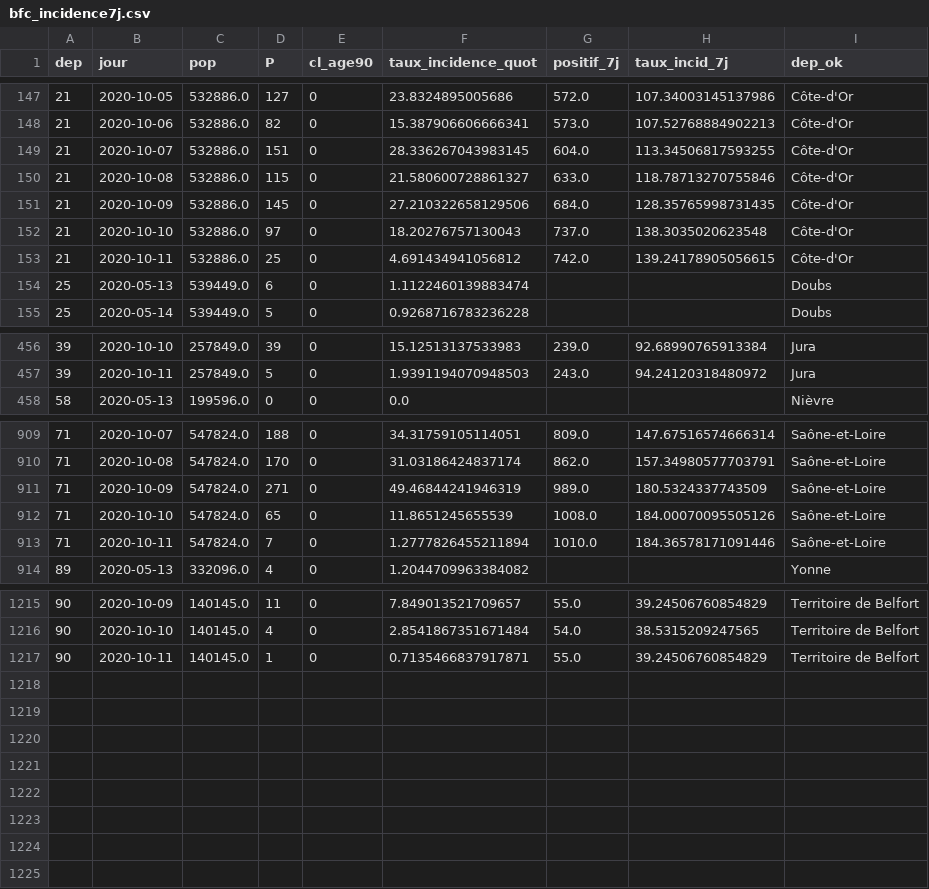
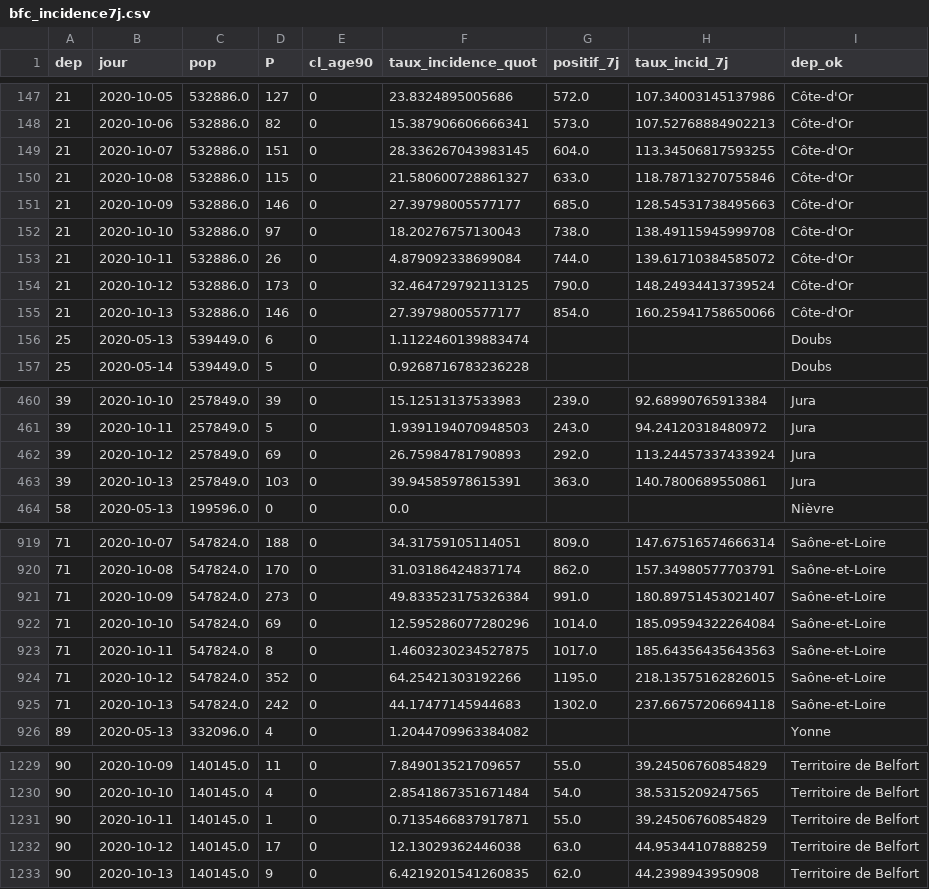
Before and after one commit to mattifaye/covid19bfc, a CSV file: taux-incidence/bfc_incidence7j.csv, drawn as a sheet; only a part is shown, gaps mark what is left out; the diff covers the shown part only.

```diff
--- a/taux-incidence/bfc_incidence7j.csv
+++ b/taux-incidence/bfc_incidence7j.csv
@@ -150,5 +150,7 @@ dep,jour,pop,P,cl_age90,taux_incidence_quot,positif_7j,taux_incid_7j,dep_ok
 21,2020-10-08,532886.0,115,0,21.580600728861327,633.0,118.78713270755846,Côte-d'Or
-21,2020-10-09,532886.0,145,0,27.210322658129506,684.0,128.35765998731435,Côte-d'Or
-21,2020-10-10,532886.0,97,0,18.20276757130043,737.0,138.3035020623548,Côte-d'Or
-21,2020-10-11,532886.0,25,0,4.691434941056812,742.0,139.24178905056615,Côte-d'Or
+21,2020-10-09,532886.0,146,0,27.39798005577177,685.0,128.54531738495663,Côte-d'Or
+21,2020-10-10,532886.0,97,0,18.20276757130043,738.0,138.49115945999708,Côte-d'Or
+21,2020-10-11,532886.0,26,0,4.879092338699084,744.0,139.61710384585072,Côte-d'Or
+21,2020-10-12,532886.0,173,0,32.464729792113125,790.0,148.24934413739524,Côte-d'Or
+21,2020-10-13,532886.0,146,0,27.39798005577177,854.0,160.25941758650066,Côte-d'Or
 25,2020-05-13,539449.0,6,0,1.1122460139883474,,,Doubs
@@ -457,2 +461,4 @@ dep,jour,pop,P,cl_age90,taux_incidence_quot,positif_7j,taux_incid_7j,dep_ok
 39,2020-10-11,257849.0,5,0,1.9391194070948503,243.0,94.24120318480972,Jura
+39,2020-10-12,257849.0,69,0,26.75984781790893,292.0,113.24457337433924,Jura
+39,2020-10-13,257849.0,103,0,39.94585978615391,363.0,140.7800689550861,Jura
 58,2020-05-13,199596.0,0,0,0.0,,,Nièvre
@@ -910,5 +920,7 @@ dep,jour,pop,P,cl_age90,taux_incidence_quot,positif_7j,taux_incid_7j,dep_ok
 71,2020-10-08,547824.0,170,0,31.03186424837174,862.0,157.34980577703791,Saône-et-Loire
-71,2020-10-09,547824.0,271,0,49.46844241946319,989.0,180.5324337743509,Saône-et-Loire
-71,2020-10-10,547824.0,65,0,11.8651245655539,1008.0,184.00070095505126,Saône-et-Loire
-71,2020-10-11,547824.0,7,0,1.2777826455211894,1010.0,184.36578171091446,Saône-et-Loire
+71,2020-10-09,547824.0,273,0,49.833523175326384,991.0,180.89751453021407,Saône-et-Loire
+71,2020-10-10,547824.0,69,0,12.595286077280296,1014.0,185.09594322264084,Saône-et-Loire
+71,2020-10-11,547824.0,8,0,1.4603230234527875,1017.0,185.64356435643563,Saône-et-Loire
+71,2020-10-12,547824.0,352,0,64.25421303192266,1195.0,218.13575162826015,Saône-et-Loire
+71,2020-10-13,547824.0,242,0,44.17477145944683,1302.0,237.66757206694118,Saône-et-Loire
 89,2020-05-13,332096.0,4,0,1.2044709963384082,,,Yonne
@@ -1217 +1231,3 @@ dep,jour,pop,P,cl_age90,taux_incidence_quot,positif_7j,taux_incid_7j,dep_ok
 90,2020-10-11,140145.0,1,0,0.7135466837917871,55.0,39.24506760854829,Territoire de Belfort
+90,2020-10-12,140145.0,17,0,12.13029362446038,63.0,44.95344107888259,Territoire de Belfort
+90,2020-10-13,140145.0,9,0,6.4219201541260835,62.0,44.2398943950908,Territoire de Belfort
```
Also changed, not shown: 8 added rows and 30 edited cells elsewhere in this file, taux-incidence/21_incidence7j.csv, taux-incidence/25_incidence7j.csv, 6 other files.
